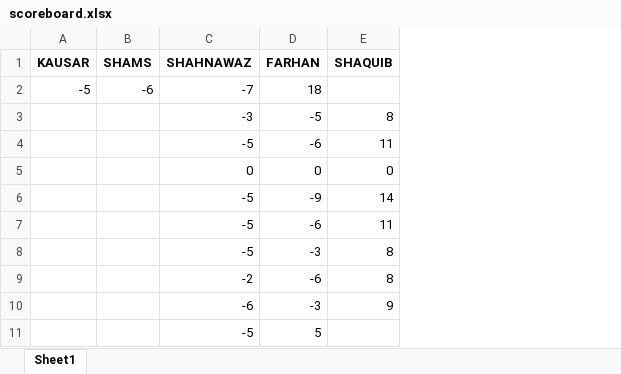
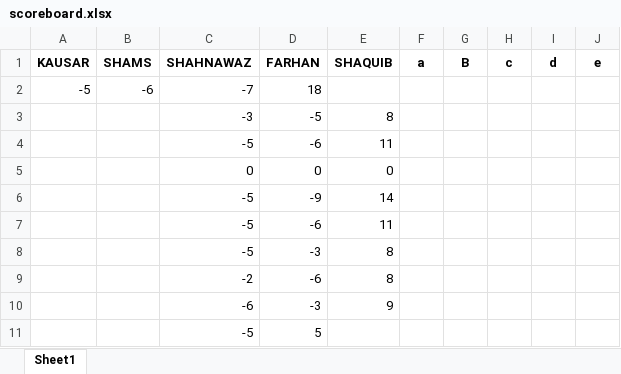
Before and after one commit to kausarn3/Teen-patti-score-board, an Excel workbook: scoreboard.xlsx, sheet Sheet1, drawn as a sheet; only a part is shown; values as stored, in another font and other column widths than the file's, no borders; the diff covers the shown part only; the diff names each change by its address in the sheet, - before the commit and + after, or states it on an @@ line.

Commit message:
Enhanced layout of leader board and score board

```diff
--- a/scoreboard.xlsx (sheet Sheet1)
+++ b/scoreboard.xlsx (sheet Sheet1)
+column F (a), empty
+column G (B), empty
+column H (c), empty
+column I (d), empty
+column J (e), empty
```
Also changed, not shown: 36 added rows and cell formats elsewhere in this sheet, 4 other files.
